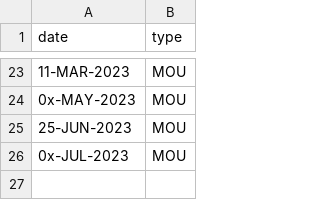
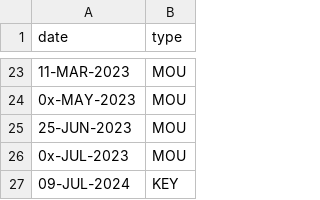
Before and after one commit to codetojoy/self, a CSV file: personal/apartment/batt.csv, drawn as a sheet; only a part is shown, gaps mark what is left out.

Commit message:
incremental update Sun  9 Jun 2024 15:59:45 ADT

```diff
--- a/personal/apartment/batt.csv
+++ b/personal/apartment/batt.csv
@@ -26 +26,2 @@
 "0x-JUL-2023","MOU"
+"09-JUL-2024","KEY"
```
